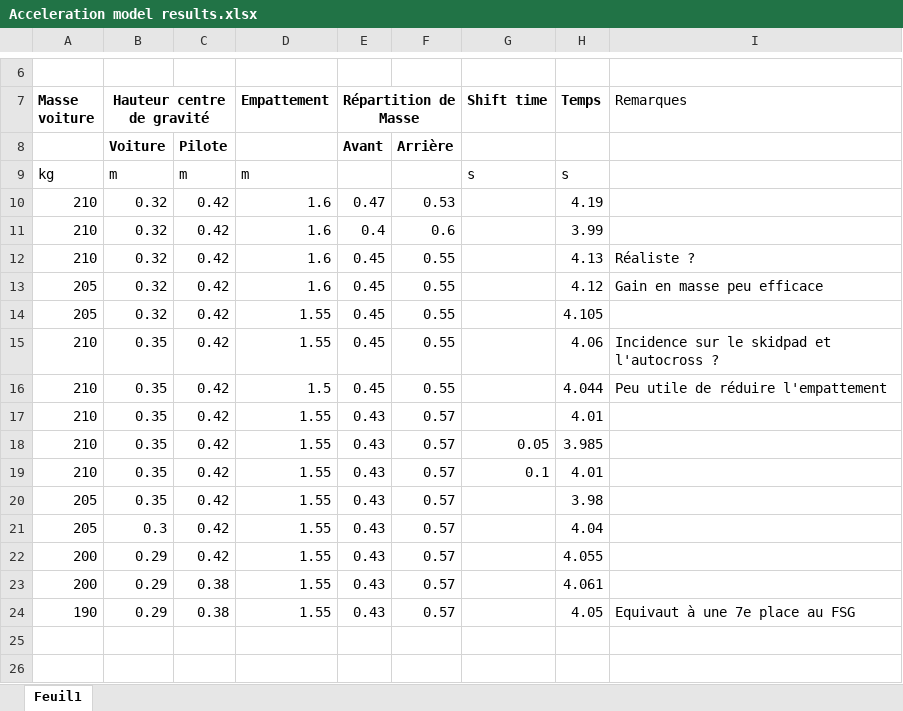
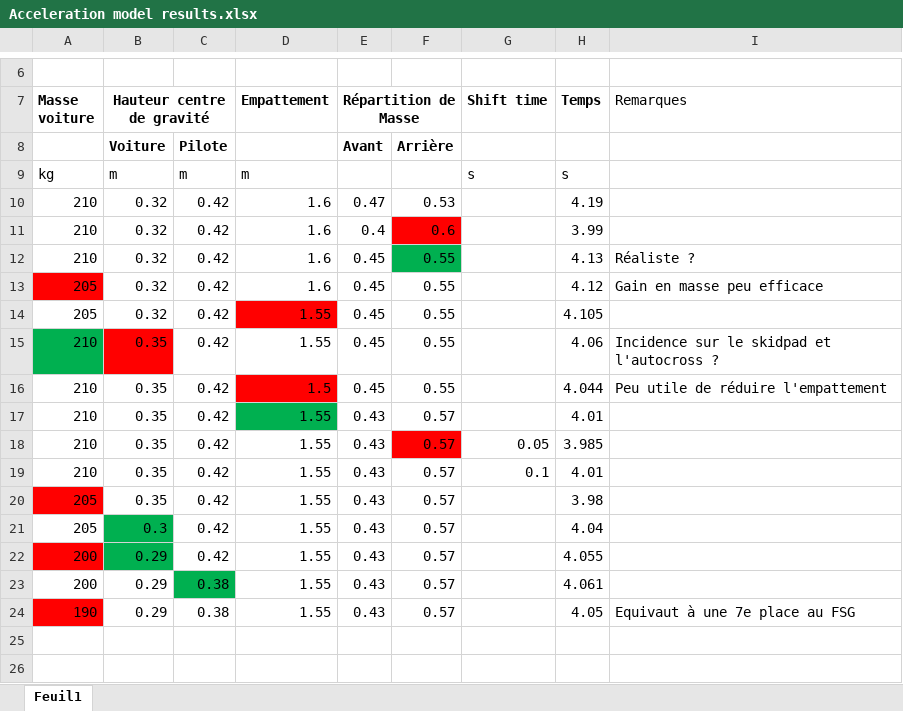
Before and after one commit to EOSCogniton/STUF-2020, an Excel workbook: MO_Models/Acceleration model results.xlsx, sheet Feuil1, drawn as a sheet; only a part is shown, gaps mark what is left out; values as stored, in another font and other column widths than the file's, no borders; the diff names each change by its address in the sheet, - before the commit and + after, or states it on an @@ line.

Commit message:
Models

```diff
--- a/MO_Models/Acceleration model results.xlsx (sheet Feuil1)
+++ b/MO_Models/Acceleration model results.xlsx (sheet Feuil1)
-F11 fill: none
+F11 fill: #FF0000
-F12 fill: none
+F12 fill: #00B050
-A13 fill: none
+A13 fill: #FF0000
-D14 fill: none
+D14 fill: #FF0000
-A15 fill: none
+A15 fill: #00B050
-B15 fill: none
+B15 fill: #FF0000
-D16 fill: none
+D16 fill: #FF0000
-D17 fill: none
+D17 fill: #00B050
-F18 fill: none
+F18 fill: #FF0000
-A20 fill: none
+A20 fill: #FF0000
-B21:B22 fill: none
+B21:B22 fill: #00B050
-A22 fill: none
+A22 fill: #FF0000
-C23 fill: none
+C23 fill: #00B050
-A24 fill: none
+A24 fill: #FF0000
```
